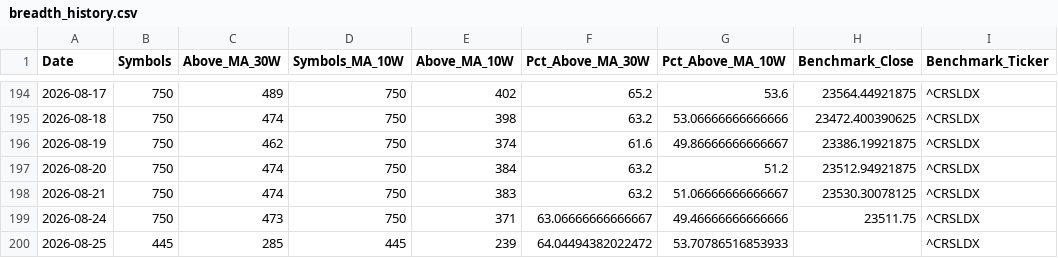
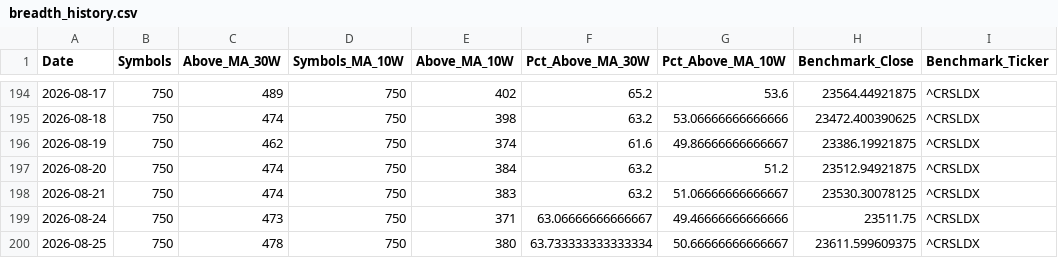
Before and after one commit to Pareshking/RS-Stages, a CSV file: data/breadth_history.csv, drawn as a sheet; only a part is shown, gaps mark what is left out.

```diff
--- a/data/breadth_history.csv
+++ b/data/breadth_history.csv
@@ -199,2 +199,2 @@ Date,Symbols,Above_MA_30W,Symbols_MA_10W,Above_MA_10W,Pct_Above_MA_30W,Pct_Above
 2026-08-24,750,473,750,371,63.06666666666667,49.46666666666666,23511.75,^CRSLDX
-2026-08-25,445,285,445,239,64.04494382022472,53.70786516853933,,^CRSLDX
+2026-08-25,750,478,750,380,63.733333333333334,50.66666666666667,23611.599609375,^CRSLDX
```
Also changed, not shown: data/latest_research.csv, data/previous_research.csv.
